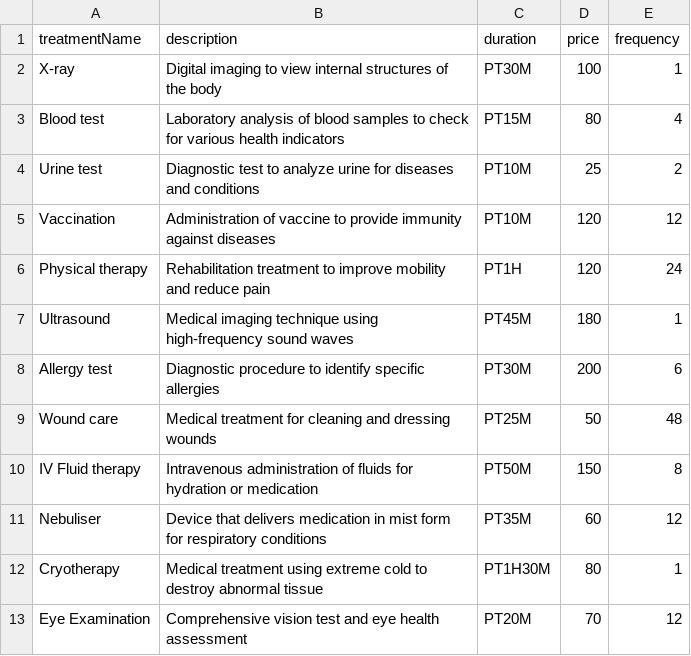
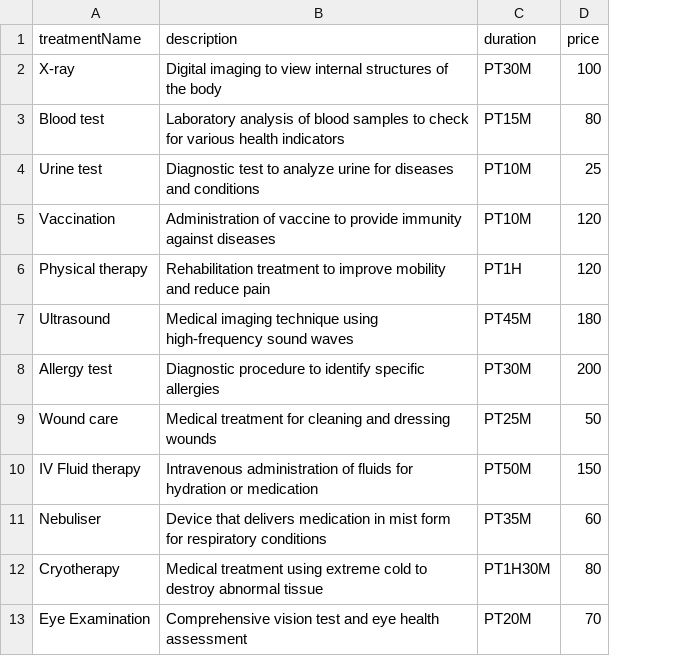
Before and after one commit to Calvenn/CustomADT, a CSV file: src/data/treatment.csv, drawn as a sheet; the diff names each change by its address in the sheet, - before the commit and + after, or states it on an @@ line.

```diff
--- a/src/data/treatment.csv
+++ b/src/data/treatment.csv
-column E (frequency), rows 2-13: 1 | 4 | 2 | 12 | 24 | 1 | 6 | 48 | 8 | 12 | 1 | 12
```
Also changed, not shown: 16 other files.
